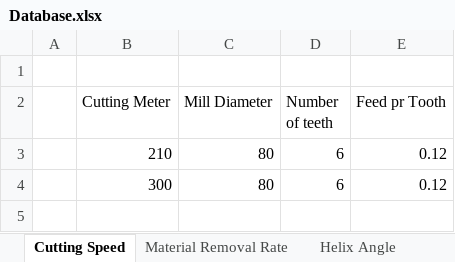
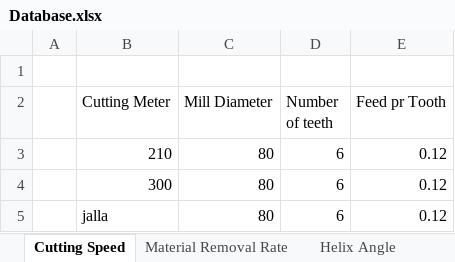
Before and after one commit to UniQueKakarot/Cnc-Calculators-V.2, an Excel workbook: Cnc-Calculators-V.2/Database.xlsx, sheet Cutting Speed, drawn as a sheet; values as stored, in another font and other column widths than the file's, no borders; the diff names each change by its address in the sheet, - before the commit and + after, or states it on an @@ line.

```diff
--- a/Cnc-Calculators-V.2/Database.xlsx (sheet Cutting Speed)
+++ b/Cnc-Calculators-V.2/Database.xlsx (sheet Cutting Speed)
+row 5:  | jalla | 80 | 6 | 0.12
```
